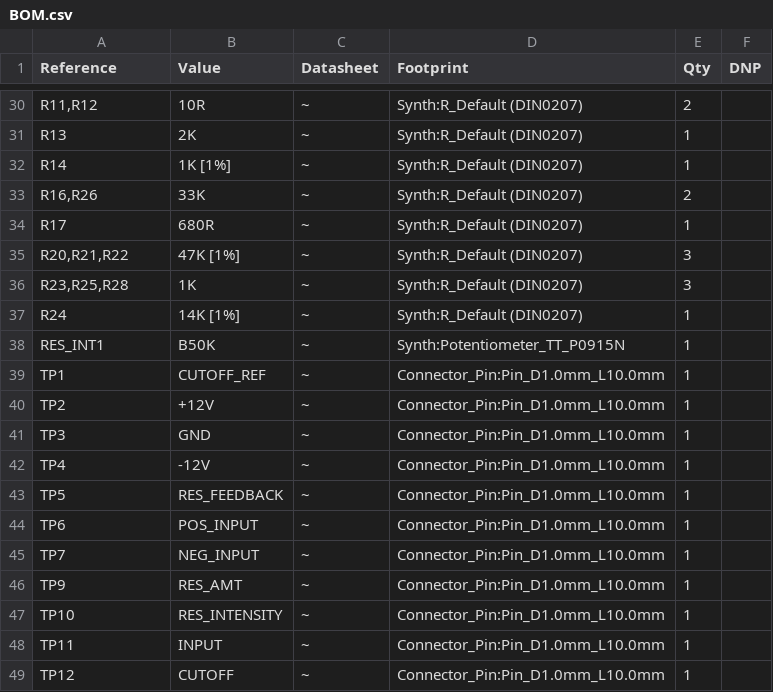
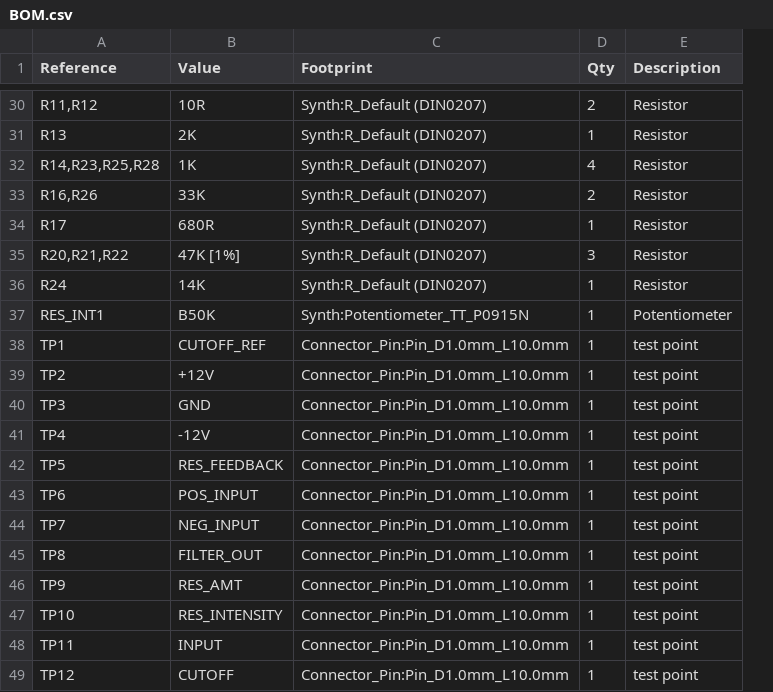
Before and after one commit to lennartquerter/euro-rack-synth, a CSV file: modules/filters/2-low-orbit/BOM.csv, drawn as a sheet; only a part is shown, gaps mark what is left out; removed rows and columns are numbered as before the commit, all else as after; the diff covers the shown part only; the diff names each change by its address in the sheet, - before the commit and + after, or states it on an @@ line.

```diff
--- a/modules/filters/2-low-orbit/BOM.csv
+++ b/modules/filters/2-low-orbit/BOM.csv
-column C (Datasheet), rows 30-31: ~ | ~; rows 33-35: all ~; rows 37-49: all ~
-column F (DNP), empty
+column E (Description), rows 30-31: Resistor | Resistor; rows 33-44: Resistor | Resistor | Resistor | Resistor | Potentiometer | test point | test point | test point | test point | test point | test point | test point; rows 46-49: all test point
-row 32: R14 | 1K [1%] | ~ | Synth:R_Default (DIN0207) | 1
+row 32: R14,R23,R25,R28 | 1K | Synth:R_Default (DIN0207) | 4 | Resistor
-row 36: R23,R25,R28 | 1K | ~ | Synth:R_Default (DIN0207) | 3
-B36 (Value): 14K [1%]
+B36 (Value): 14K
+row 45: TP8 | FILTER_OUT | Connector_Pin:Pin_D1.0mm_L10.0mm | 1 | test point
```
Also changed, not shown: 7 added rows, 7 removed rows and 3 edited cells elsewhere in this file, modules/voltage-controlled-oscillators/2-3340/BOM.csv, modules/voltage-controlled-oscillators/3-lfo/BOM.csv, 34 other files.
